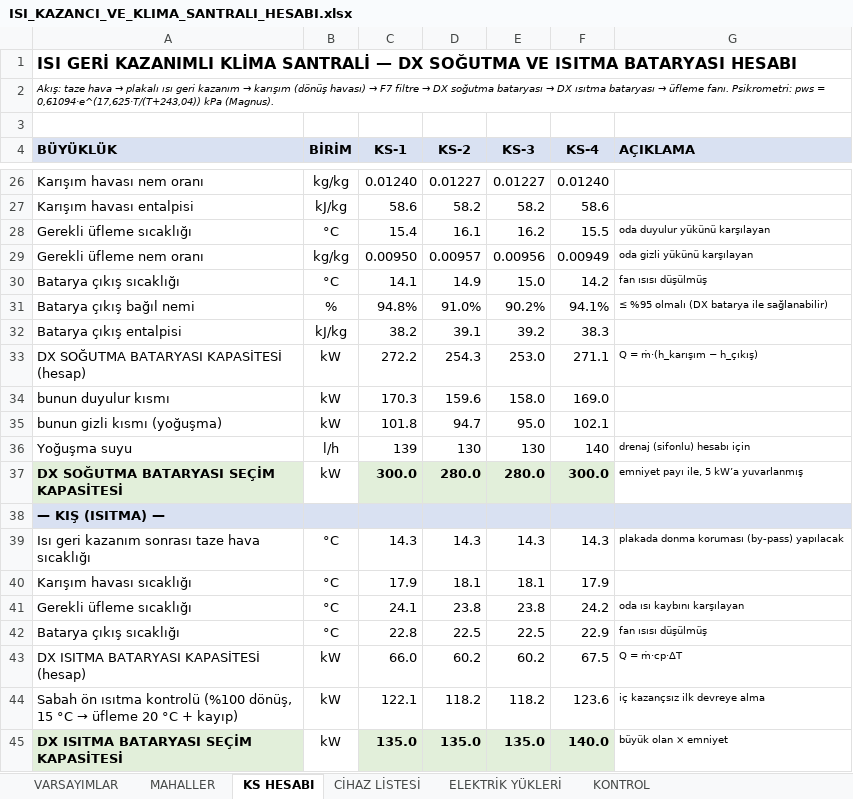
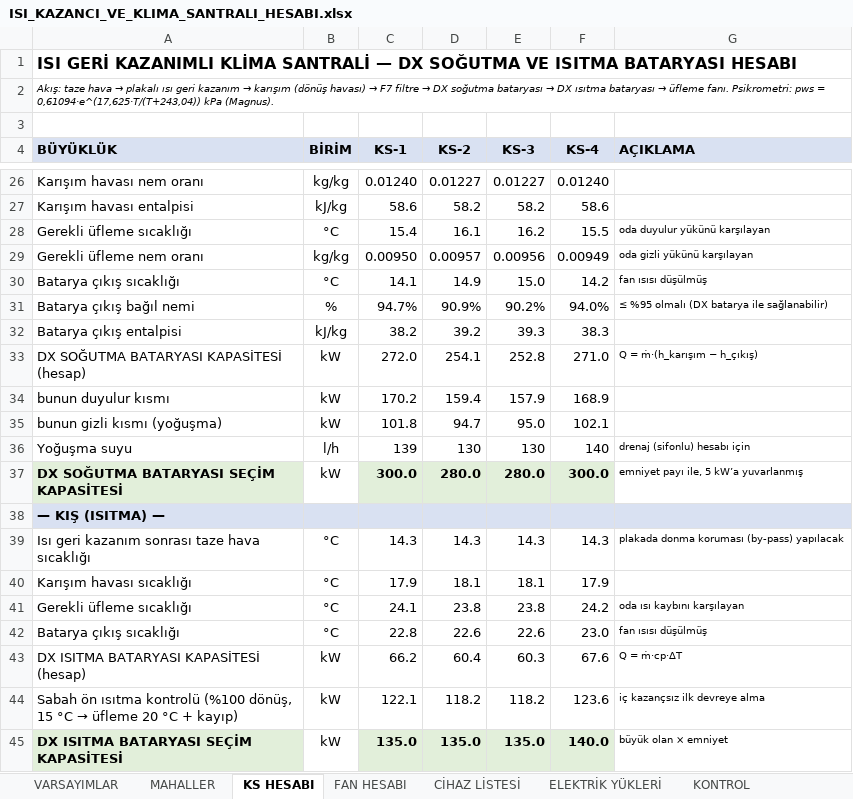
Before and after one commit to icanozkaya/rotas-cizim-motoru, an Excel workbook: proje/market_havalandirma/ISI_KAZANCI_VE_KLIMA_SANTRALI_HESABI.xlsx, sheet KS HESABI, drawn as a sheet; only a part is shown, gaps mark what is left out; values as stored, in another font and other column widths than the file's, no borders; the diff names each change by its address in the sheet, - before the commit and + after, or states it on an @@ line.

```diff
--- a/proje/market_havalandirma/ISI_KAZANCI_VE_KLIMA_SANTRALI_HESABI.xlsx (sheet KS HESABI)
+++ b/proje/market_havalandirma/ISI_KAZANCI_VE_KLIMA_SANTRALI_HESABI.xlsx (sheet KS HESABI)
+sheet tab: FAN HESABI
-C31 (KS-1): 94.8%
+C31 (KS-1): 94.7%
-D31 (KS-2): 91.0%
+D31 (KS-2): 90.9%
-F31 (KS-4): 94.1%
+F31 (KS-4): 94.0%
-D32 (KS-2): 39.1
+D32 (KS-2): 39.2
-E32 (KS-3): 39.2
+E32 (KS-3): 39.3
-C33 (KS-1): 272.2
+C33 (KS-1): 272.0
-D33 (KS-2): 254.3
+D33 (KS-2): 254.1
-E33 (KS-3): 253.0
+E33 (KS-3): 252.8
-F33 (KS-4): 271.1
+F33 (KS-4): 271.0
-C34 (KS-1): 170.3
+C34 (KS-1): 170.2
-D34 (KS-2): 159.6
+D34 (KS-2): 159.4
-E34 (KS-3): 158.0
+E34 (KS-3): 157.9
-F34 (KS-4): 169.0
+F34 (KS-4): 168.9
-D42 (KS-2): 22.5
+D42 (KS-2): 22.6
-E42 (KS-3): 22.5
+E42 (KS-3): 22.6
-F42 (KS-4): 22.9
+F42 (KS-4): 23.0
-C43 (KS-1): 66.0
+C43 (KS-1): 66.2
-D43 (KS-2): 60.2
+D43 (KS-2): 60.4
-E43 (KS-3): 60.2
+E43 (KS-3): 60.3
-F43 (KS-4): 67.5
+F43 (KS-4): 67.6
```
Also changed, not shown: sheet ELEKTRİK YÜKLERİ, sheet VARSAYIMLAR, sheet CİHAZ LİSTESİ, formulas that keep their value, 5 other files.
